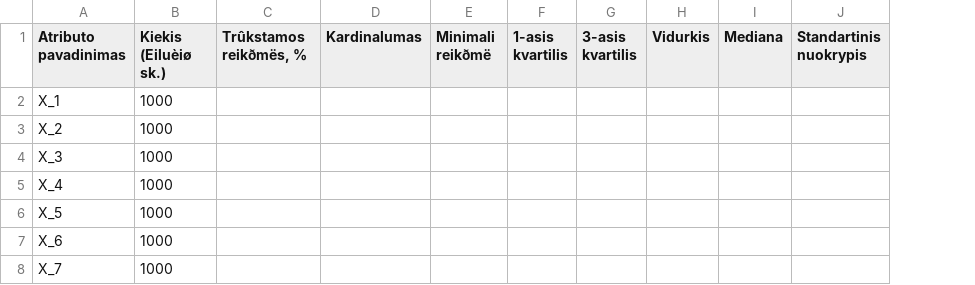
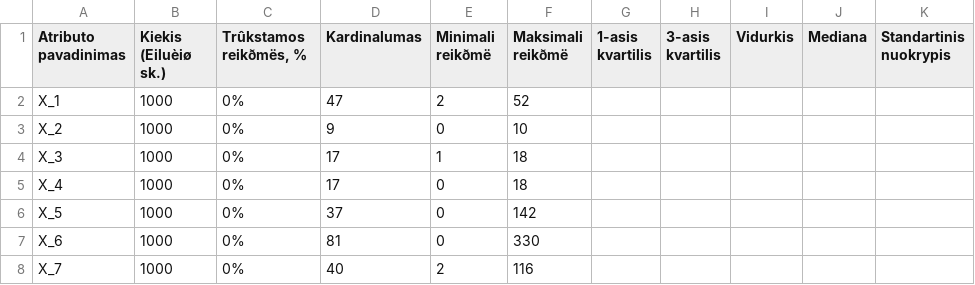
Before and after one commit to juokavom/P176B101-Intelektikos-pagrindai, a CSV file: 1 laboratorinis/Code/output/tolydinių_duomenų_analizė.csv, drawn as a sheet; the diff names each change by its address in the sheet, - before the commit and + after, or states it on an @@ line.

Commit message:
Pridetas kardinalumas, min/max tolydiniam, auto generavimas .csv

```diff
--- a/1 laboratorinis/Code/output/tolydinių_duomenų_analizė.csv
+++ b/1 laboratorinis/Code/output/tolydinių_duomenų_analizė.csv
+column F (Maksimali reikðmë), rows 2-8: 52 | 10 | 18 | 18 | 142 | 330 | 116
-C2:C8 (Trûkstamos reikðmës, %): (empty)
+C2:C8 (Trûkstamos reikðmës, %): 0%
-D2 (Kardinalumas): (empty)
+D2 (Kardinalumas): 47
-E2 (Minimali reikðmë): (empty)
+E2 (Minimali reikðmë): 2
-D3 (Kardinalumas): (empty)
+D3 (Kardinalumas): 9
-E3 (Minimali reikðmë): (empty)
+E3 (Minimali reikðmë): 0
-D4:D5 (Kardinalumas): (empty)
+D4:D5 (Kardinalumas): 17
-E4 (Minimali reikðmë): (empty)
+E4 (Minimali reikðmë): 1
-E5:E7 (Minimali reikðmë): (empty)
+E5:E7 (Minimali reikðmë): 0
-D6 (Kardinalumas): (empty)
+D6 (Kardinalumas): 37
-D7 (Kardinalumas): (empty)
+D7 (Kardinalumas): 81
-D8 (Kardinalumas): (empty)
+D8 (Kardinalumas): 40
-E8 (Minimali reikðmë): (empty)
+E8 (Minimali reikðmë): 2
```
Also changed, not shown: 1 laboratorinis/Code/output/kategorinių_duomenų_analizė.csv, 2 other files.
